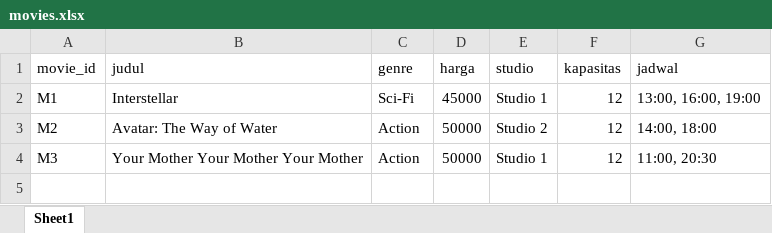
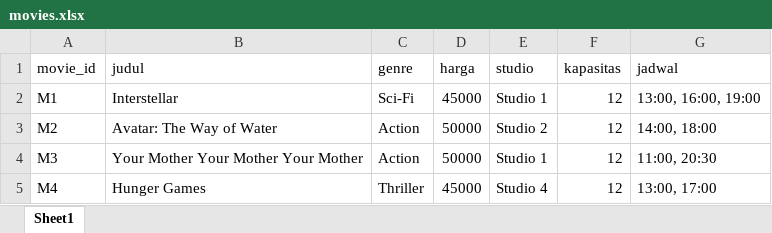
Before and after one commit to isnadaiyan28/Aplikasi-Reservasi-Tiket-Bioskop, an Excel workbook: data/movies.xlsx, sheet Sheet1, drawn as a sheet; values as stored, in another font and other column widths than the file's, no borders; the diff names each change by its address in the sheet, - before the commit and + after, or states it on an @@ line.

```diff
--- a/data/movies.xlsx (sheet Sheet1)
+++ b/data/movies.xlsx (sheet Sheet1)
+row 5: M4 | Hunger Games | Thriller | 45000 | Studio 4 | 12 | 13:00, 17:00
```
Also changed, not shown: data/transactions.xlsx, data/users.xlsx, 1 other file.
